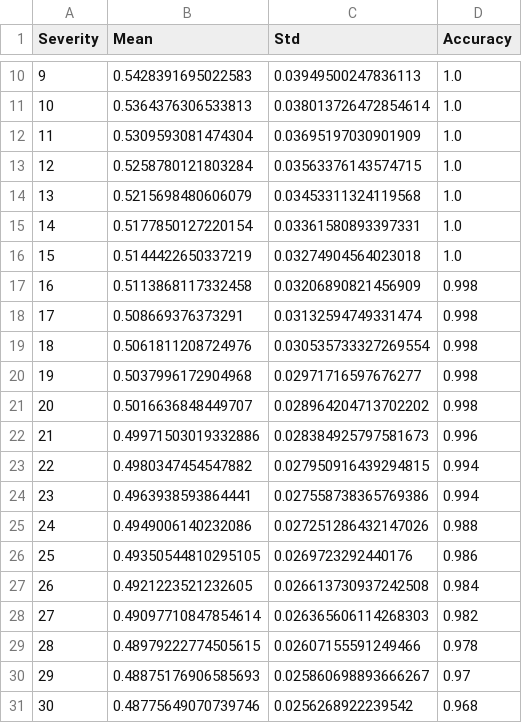
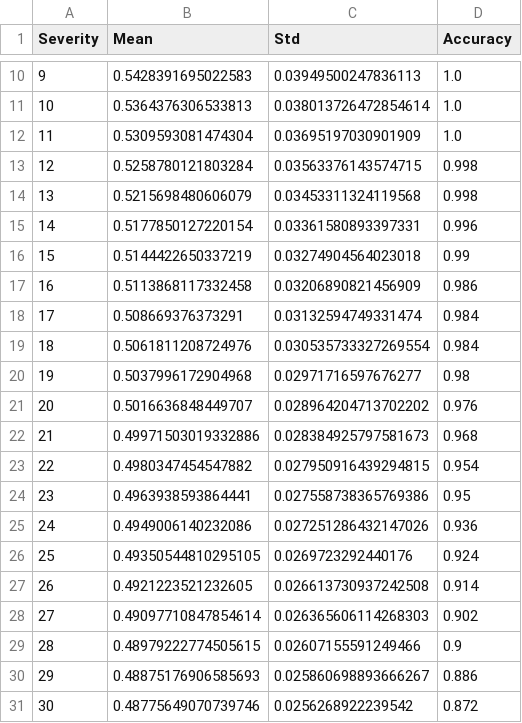
Before and after one commit to EkagraGupta/MasterArbeit, a CSV file: non_linear_mapping_data/Brightness/Brightness_psnrhvsm_results.csv, drawn as a sheet; only a part is shown, gaps mark what is left out.

```diff
--- a/non_linear_mapping_data/Brightness/Brightness_psnrhvsm_results.csv
+++ b/non_linear_mapping_data/Brightness/Brightness_psnrhvsm_results.csv
@@ -12,20 +12,20 @@ Severity,Mean,Std,Accuracy
 11,0.5309593081474304,0.03695197030901909,1.0
-12,0.5258780121803284,0.03563376143574715,1.0
-13,0.5215698480606079,0.03453311324119568,1.0
-14,0.5177850127220154,0.03361580893397331,1.0
-15,0.5144422650337219,0.03274904564023018,1.0
-16,0.5113868117332458,0.03206890821456909,0.998
-17,0.508669376373291,0.03132594749331474,0.998
-18,0.5061811208724976,0.030535733327269554,0.998
-19,0.5037996172904968,0.02971716597676277,0.998
-20,0.5016636848449707,0.028964204713702202,0.998
-21,0.49971503019332886,0.028384925797581673,0.996
-22,0.4980347454547882,0.027950916439294815,0.994
-23,0.4963938593864441,0.027558738365769386,0.994
-24,0.4949006140232086,0.027251286432147026,0.988
-25,0.49350544810295105,0.0269723292440176,0.986
-26,0.4921223521232605,0.026613730937242508,0.984
-27,0.49097710847854614,0.026365606114268303,0.982
-28,0.48979222774505615,0.02607155591249466,0.978
-29,0.48875176906585693,0.025860698893666267,0.97
-30,0.48775649070739746,0.0256268922239542,0.968
+12,0.5258780121803284,0.03563376143574715,0.998
+13,0.5215698480606079,0.03453311324119568,0.998
+14,0.5177850127220154,0.03361580893397331,0.996
+15,0.5144422650337219,0.03274904564023018,0.99
+16,0.5113868117332458,0.03206890821456909,0.986
+17,0.508669376373291,0.03132594749331474,0.984
+18,0.5061811208724976,0.030535733327269554,0.984
+19,0.5037996172904968,0.02971716597676277,0.98
+20,0.5016636848449707,0.028964204713702202,0.976
+21,0.49971503019332886,0.028384925797581673,0.968
+22,0.4980347454547882,0.027950916439294815,0.954
+23,0.4963938593864441,0.027558738365769386,0.95
+24,0.4949006140232086,0.027251286432147026,0.936
+25,0.49350544810295105,0.0269723292440176,0.924
+26,0.4921223521232605,0.026613730937242508,0.914
+27,0.49097710847854614,0.026365606114268303,0.902
+28,0.48979222774505615,0.02607155591249466,0.9
+29,0.48875176906585693,0.025860698893666267,0.886
+30,0.48775649070739746,0.0256268922239542,0.872
```
Also changed, not shown: non_linear_mapping_data/Brightness/Brightness_ssim_results.csv, non_linear_mapping_data/Contrast/Contrast_psnrhvsm_results.csv, 23 other files.
